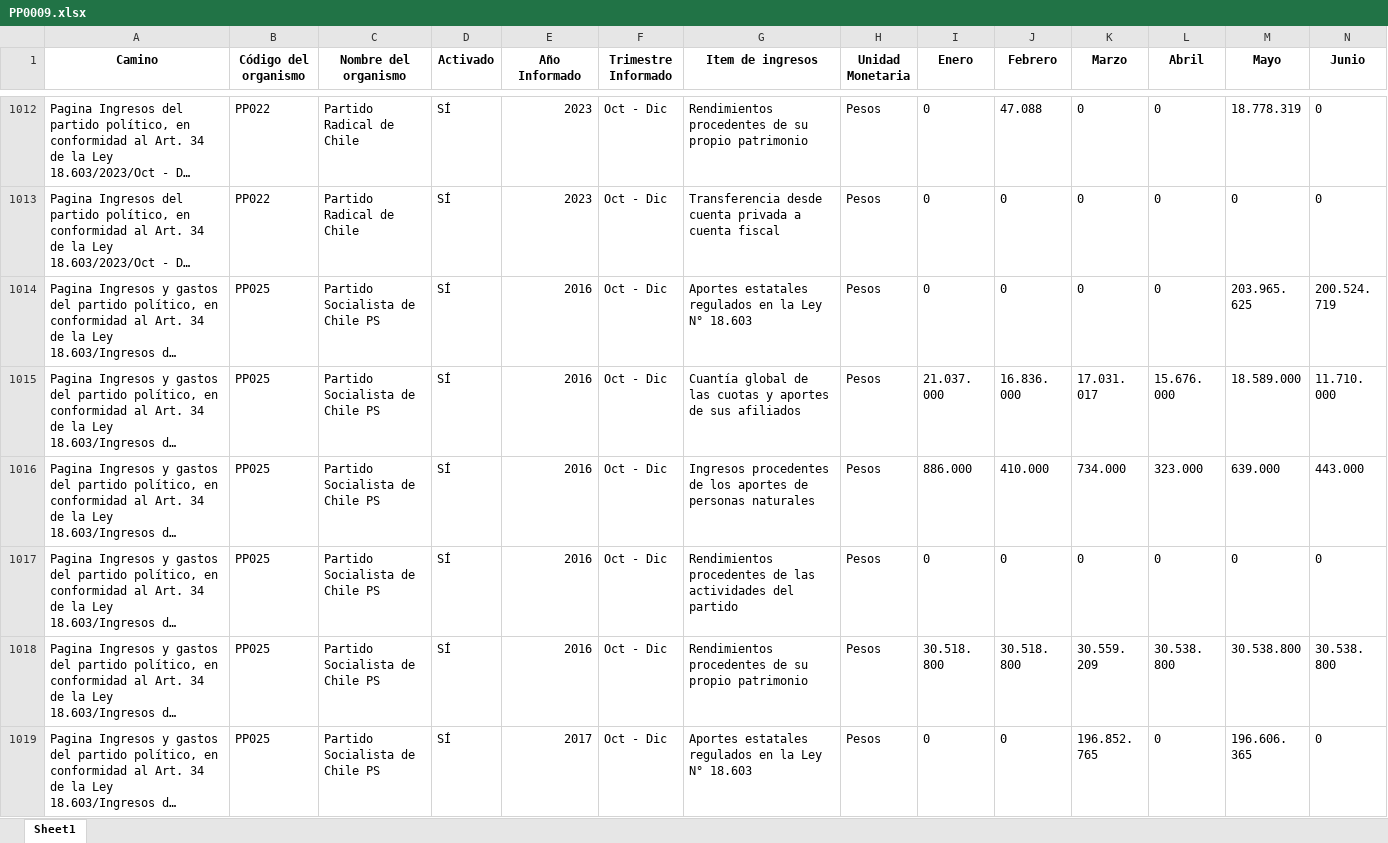
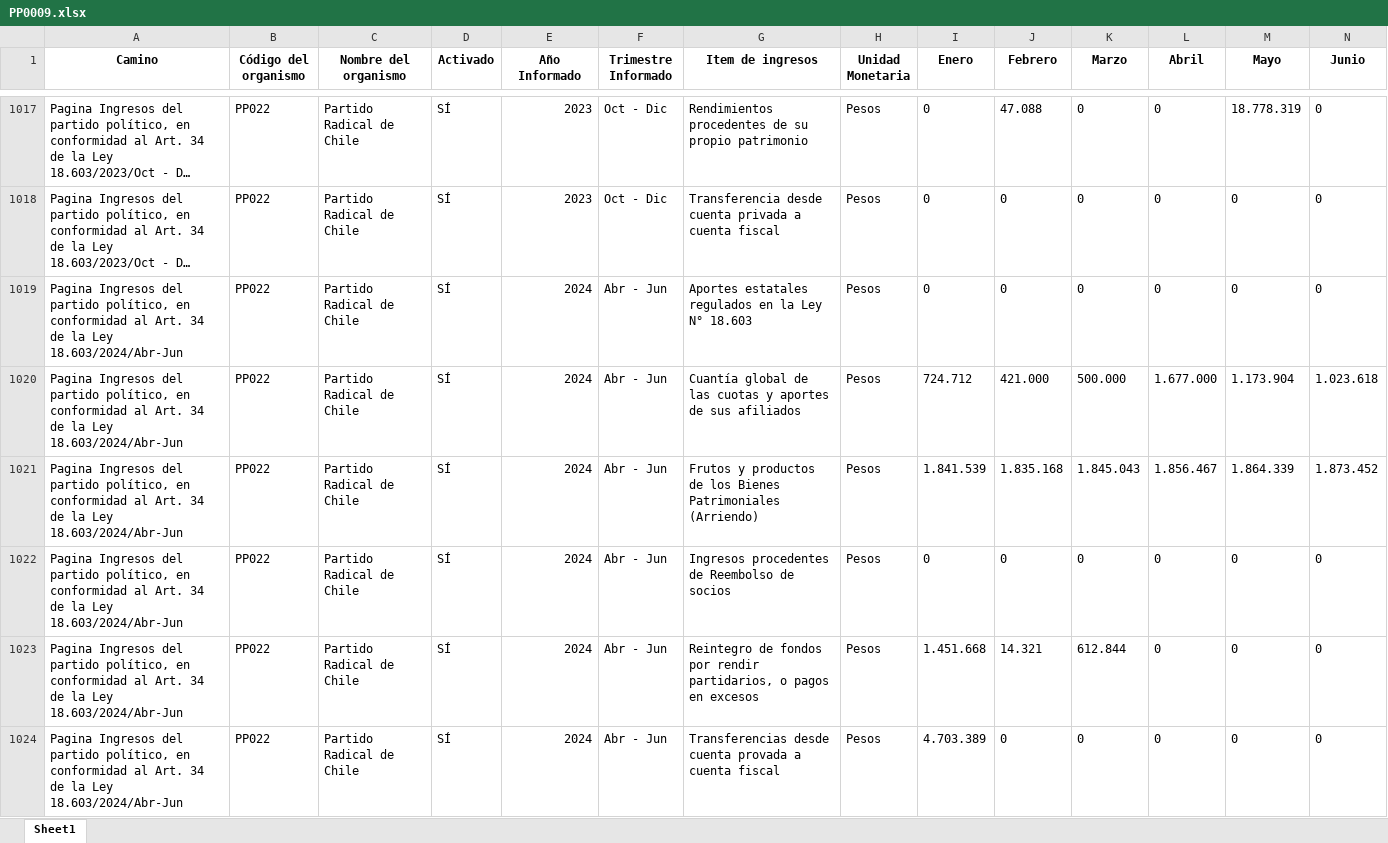
Before and after one commit to Sud-Austral/Transparencia_Activa, an Excel workbook: TA/PP0009.xlsx, sheet Sheet1, drawn as a sheet; only a part is shown, gaps mark what is left out; the shorter side is filled out with more unchanged rows; long unchanged cells end in …; values as stored, in another font and other column widths than the file's, no borders; rows hold the shown columns only; the diff covers the shown part only; the diff names each change by its address in the sheet, - before the commit and + after, or states it on an @@ line.

```diff
--- a/TA/PP0009.xlsx (sheet Sheet1)
+++ b/TA/PP0009.xlsx (sheet Sheet1)
+row 1019: Pagina Ingresos del partido político, en conformidad al Art. 34 de la Ley 18.603/2024/Abr-Jun | PP022 | Partido Radical de Chile | SÍ | 2024 | Abr - Jun | Aportes estatales regulados en la Ley N° 18.603 | Pesos | 0 | 0 | 0 | 0 | 0 | 0
+row 1020: Pagina Ingresos del partido político, en conformidad al Art. 34 de la Ley 18.603/2024/Abr-Jun | PP022 | Partido Radical de Chile | SÍ | 2024 | Abr - Jun | Cuantía global de las cuotas y aportes de sus afiliados | Pesos | 724.712 | 421.000 | 500.000 | 1.677.000 | 1.173.904 | 1.023.618
+row 1021: Pagina Ingresos del partido político, en conformidad al Art. 34 de la Ley 18.603/2024/Abr-Jun | PP022 | Partido Radical de Chile | SÍ | 2024 | Abr - Jun | Frutos y productos de los Bienes Patrimoniales (Arriendo) | Pesos | 1.841.539 | 1.835.168 | 1.845.043 | 1.856.467 | 1.864.339 | 1.873.452
+row 1022: Pagina Ingresos del partido político, en conformidad al Art. 34 de la Ley 18.603/2024/Abr-Jun | PP022 | Partido Radical de Chile | SÍ | 2024 | Abr - Jun | Ingresos procedentes de Reembolso de socios | Pesos | 0 | 0 | 0 | 0 | 0 | 0
+row 1023: Pagina Ingresos del partido político, en conformidad al Art. 34 de la Ley 18.603/2024/Abr-Jun | PP022 | Partido Radical de Chile | SÍ | 2024 | Abr - Jun | Reintegro de fondos por rendir partidarios, o pagos en excesos | Pesos | 1.451.668 | 14.321 | 612.844 | 0 | 0 | 0
+row 1024: Pagina Ingresos del partido político, en conformidad al Art. 34 de la Ley 18.603/2024/Abr-Jun | PP022 | Partido Radical de Chile | SÍ | 2024 | Abr - Jun | Transferencias desde cuenta provada a cuenta fiscal | Pesos | 4.703.389 | 0 | 0 | 0 | 0 | 0
```
Also changed, not shown: 25 added rows, 4 removed rows, 77 moved rows and 35 edited cells elsewhere in this sheet, TA/ConsejoTransparencia_notificaciones.xlsx, TA/Organismos_360.xlsx, 6 other files.
